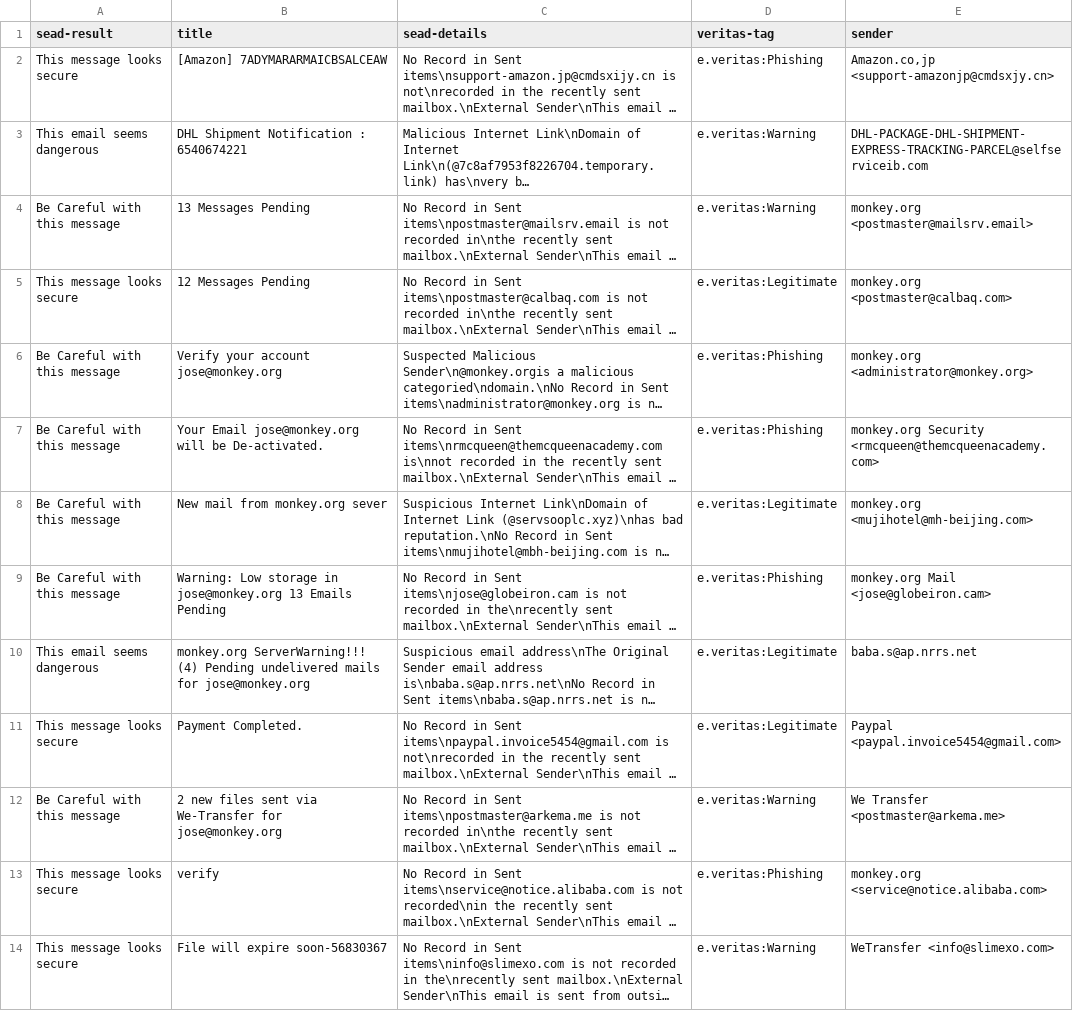
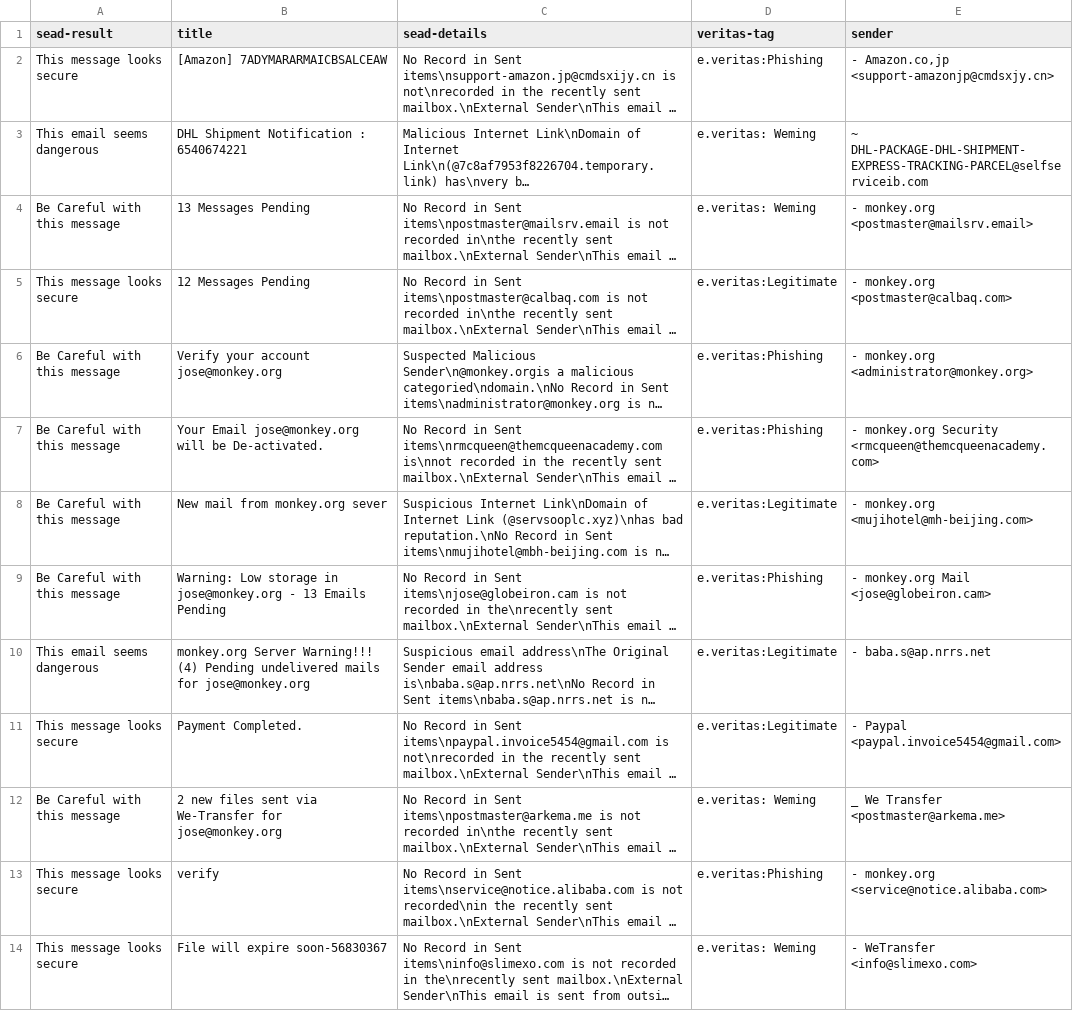
Before and after one commit to KevinHChen/uoa-cs791-outlook-plugin-auto-run, a CSV file: report/phishing-2021-scan_2023-08-13_15-11-55.csv, drawn as a sheet; only a part is shown; long unchanged cells end in …; the diff covers the shown part only; the diff names each change by its address in the sheet, - before the commit and + after, or states it on an @@ line.

```diff
--- a/report/phishing-2021-scan_2023-08-13_15-11-55.csv
+++ b/report/phishing-2021-scan_2023-08-13_15-11-55.csv
-E2 (sender): Amazon.co,jp <support-amazonjp@cmdsxjy.cn>
+E2 (sender): - Amazon.co,jp <support-amazonjp@cmdsxjy.cn>
-D3:D4 (veritas-tag): e.veritas:Warning
+D3:D4 (veritas-tag): e.veritas: Weming
-E3 (sender): DHL-PACKAGE-DHL-SHIPMENT-EXPRESS-TRACKING-PARCEL@selfserviceib.com
+E3 (sender): ~ DHL-PACKAGE-DHL-SHIPMENT-EXPRESS-TRACKING-PARCEL@selfserviceib.com
-E4 (sender): monkey.org <postmaster@mailsrv.email>
+E4 (sender): - monkey.org <postmaster@mailsrv.email>
-E5 (sender): monkey.org <postmaster@calbaq.com>
+E5 (sender): - monkey.org <postmaster@calbaq.com>
-E6 (sender): monkey.org <administrator@monkey.org>
+E6 (sender): - monkey.org <administrator@monkey.org>
-E7 (sender): monkey.org Security…
+E7 (sender): - monkey.org Security…
-E8 (sender): monkey.org <mujihotel@mh-beijing.com>
+E8 (sender): - monkey.org <mujihotel@mh-beijing.com>
-B9 (title): …in jose@monkey.org 13 Emails…
+B9 (title): …in jose@monkey.org - 13 Emails…
-E9 (sender): monkey.org Mail <jose@globeiron.cam>
+E9 (sender): - monkey.org Mail <jose@globeiron.cam>
-B10 (title): monkey.org ServerWarning!!! (4) Pending…
+B10 (title): monkey.org Server Warning!!! (4) Pending…
-E10 (sender): baba.s@ap.nrrs.net
+E10 (sender): - baba.s@ap.nrrs.net
-E11 (sender): Paypal <paypal.invoice5454@gmail.com>
+E11 (sender): - Paypal <paypal.invoice5454@gmail.com>
-D12 (veritas-tag): e.veritas:Warning
+D12 (veritas-tag): e.veritas: Weming
-E12 (sender): We Transfer <postmaster@arkema.me>
+E12 (sender): _ We Transfer <postmaster@arkema.me>
-E13 (sender): monkey.org <service@notice.alibaba.com>
+E13 (sender): - monkey.org <service@notice.alibaba.com>
-D14 (veritas-tag): e.veritas:Warning
+D14 (veritas-tag): e.veritas: Weming
-E14 (sender): WeTransfer <info@slimexo.com>
+E14 (sender): - WeTransfer <info@slimexo.com>
```
Also changed, not shown: 110 edited cells elsewhere in this file, report/phishing-2022-scan_2023-08-13_14-49-16.csv.
